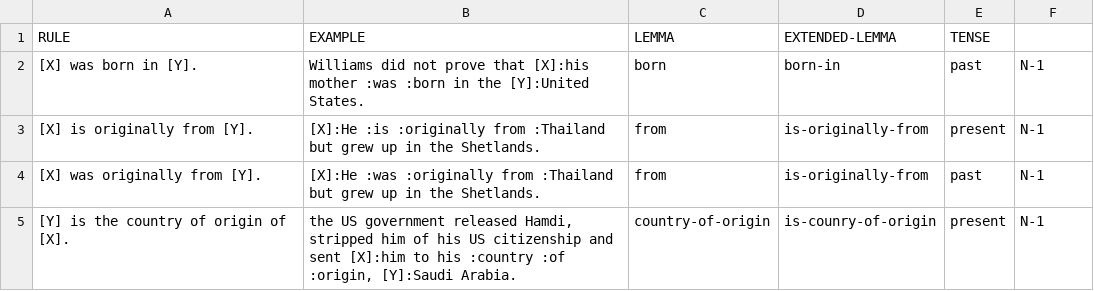
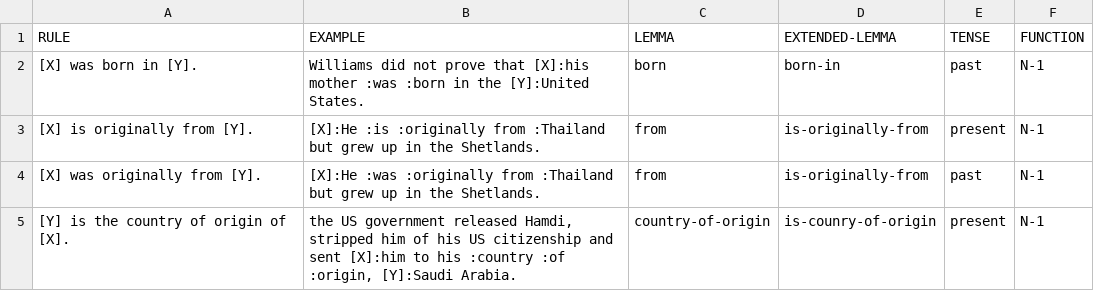
Before and after one commit to yanaiela/lm_meaning, a TSV file: data/pattern_data/P19.tsv, drawn as a sheet; only a part is shown.

Commit message:
Update P19.tsv

```diff
--- a/data/pattern_data/P19.tsv
+++ b/data/pattern_data/P19.tsv
@@ -1,2 +1,2 @@
-RULE	EXAMPLE	LEMMA	EXTENDED-LEMMA	TENSE
+RULE	EXAMPLE	LEMMA	EXTENDED-LEMMA	TENSE	FUNCTION
 [X] was born in [Y].	Williams did not prove that [X]:his mother :was :born in the [Y]:United States.	born	born-in	past	N-1
```
